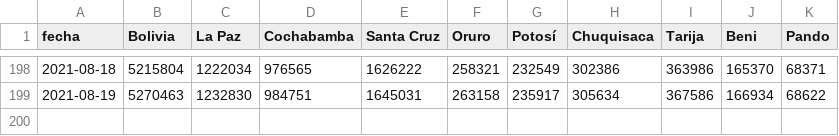
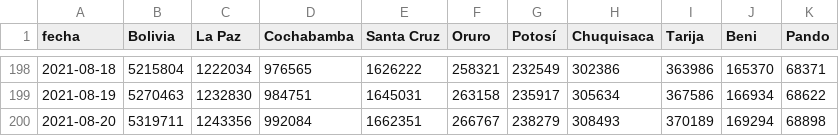
Before and after one commit to dquintani/vacunacion, a CSV file: Dosis_Todas_Acumuladas.csv, drawn as a sheet; only a part is shown, gaps mark what is left out.

```diff
--- a/Dosis_Todas_Acumuladas.csv
+++ b/Dosis_Todas_Acumuladas.csv
@@ -199 +199,2 @@ fecha,Bolivia,La Paz,Cochabamba,Santa Cruz,Oruro,Potosí,Chuquisaca,Tarija,Beni,
 2021-08-19,5270463,1232830,984751,1645031,263158,235917,305634,367586,166934,68622
+2021-08-20,5319711,1243356,992084,1662351,266767,238279,308493,370189,169294,68898
```
Also changed, not shown: Dosis_Todas_Acumuladas_PorCada100Hab.csv, Primeras_Acumuladas.csv, 14 other files.
